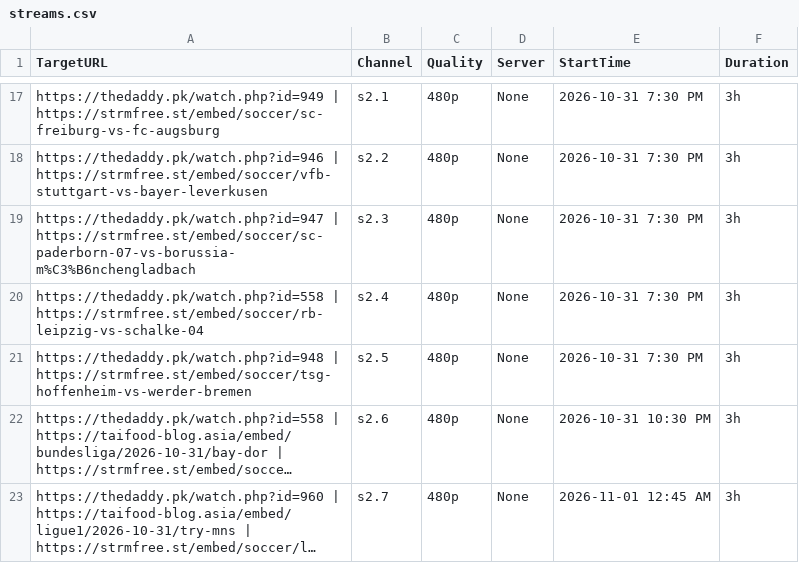
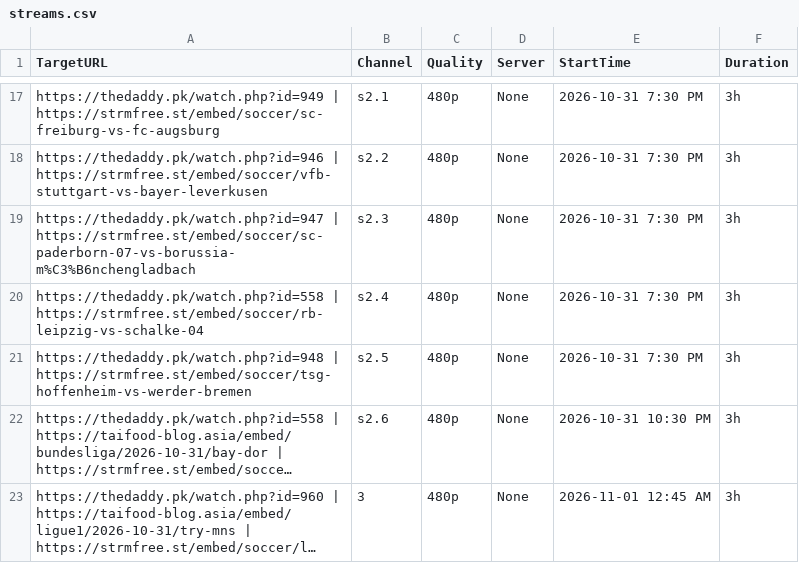
Before and after one commit to poorpeople-cmd/bbbbbbbbb-1111, a CSV file: streams.csv, drawn as a sheet; only a part is shown, gaps mark what is left out; long unchanged cells end in …; the diff names each change by its address in the sheet, - before the commit and + after, or states it on an @@ line.

Commit message:
Update streams.csv

```diff
--- a/streams.csv
+++ b/streams.csv
-B23 (Channel): s2.7
+B23 (Channel): 3
```
